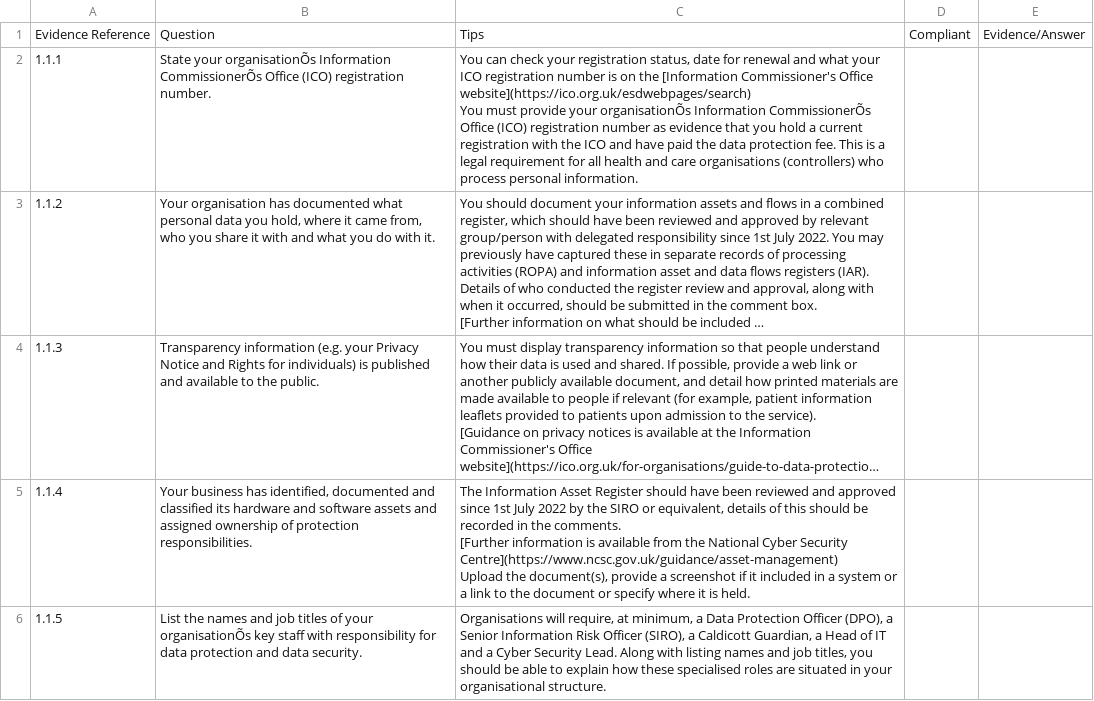
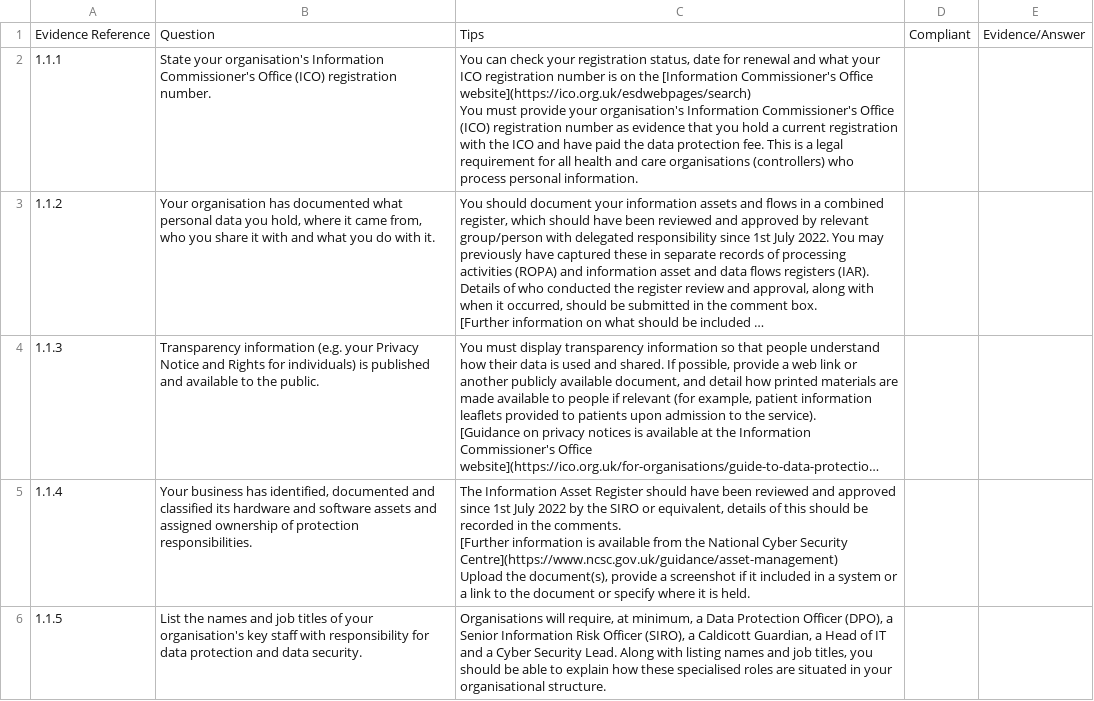
Before and after one commit to splunk/splunk-app-for-dspt-compliance, a CSV file: package/lookups/evidence_questionnaire.csv, drawn as a sheet; only a part is shown; long unchanged cells end in …; the diff covers the shown part only; the diff names each change by its address in the sheet, - before the commit and + after, or states it on an @@ line.

```diff
--- a/package/lookups/evidence_questionnaire.csv
+++ b/package/lookups/evidence_questionnaire.csv
-B2: State your organisationÕs Information CommissionerÕs Office (ICO)…
+B2: State your organisation's Information Commissioner's Office (ICO)…
-C2: …provide your organisationÕs Information CommissionerÕs Office (ICO)…
+C2: …provide your organisation's Information Commissioner's Office (ICO)…
-B6: …of your organisationÕs key staff…
+B6: …of your organisation's key staff…
```
Also changed, not shown: 13 edited cells elsewhere in this file.
